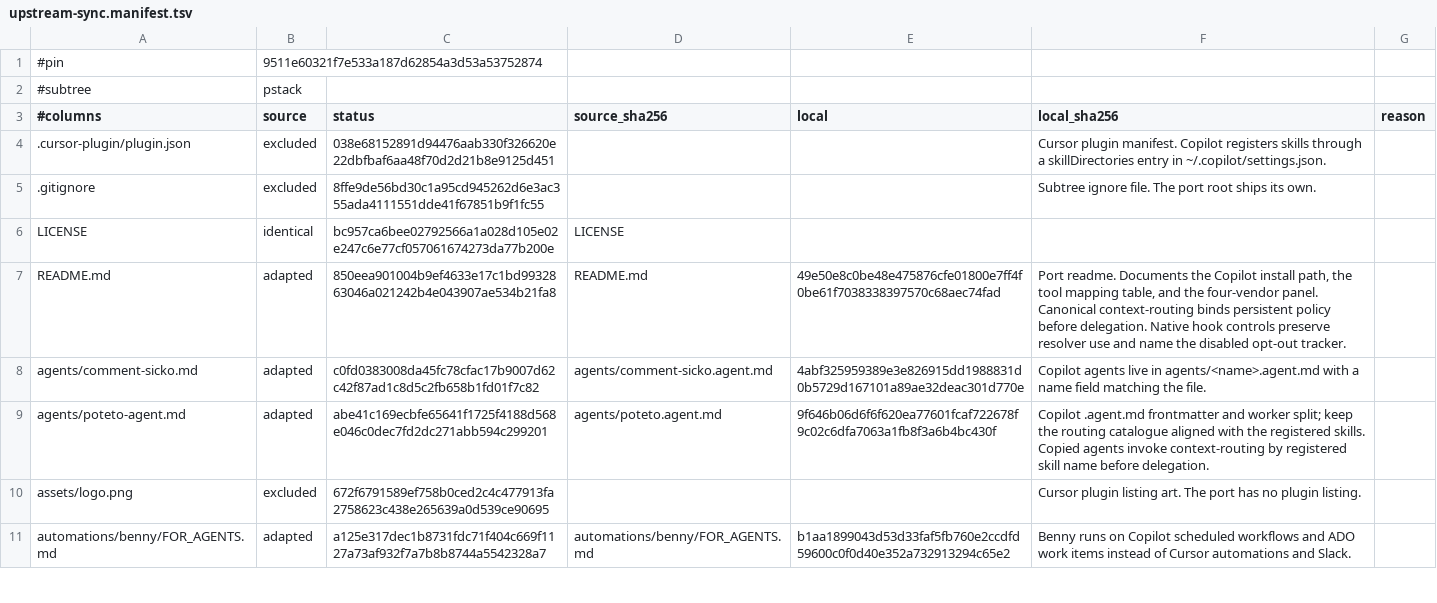
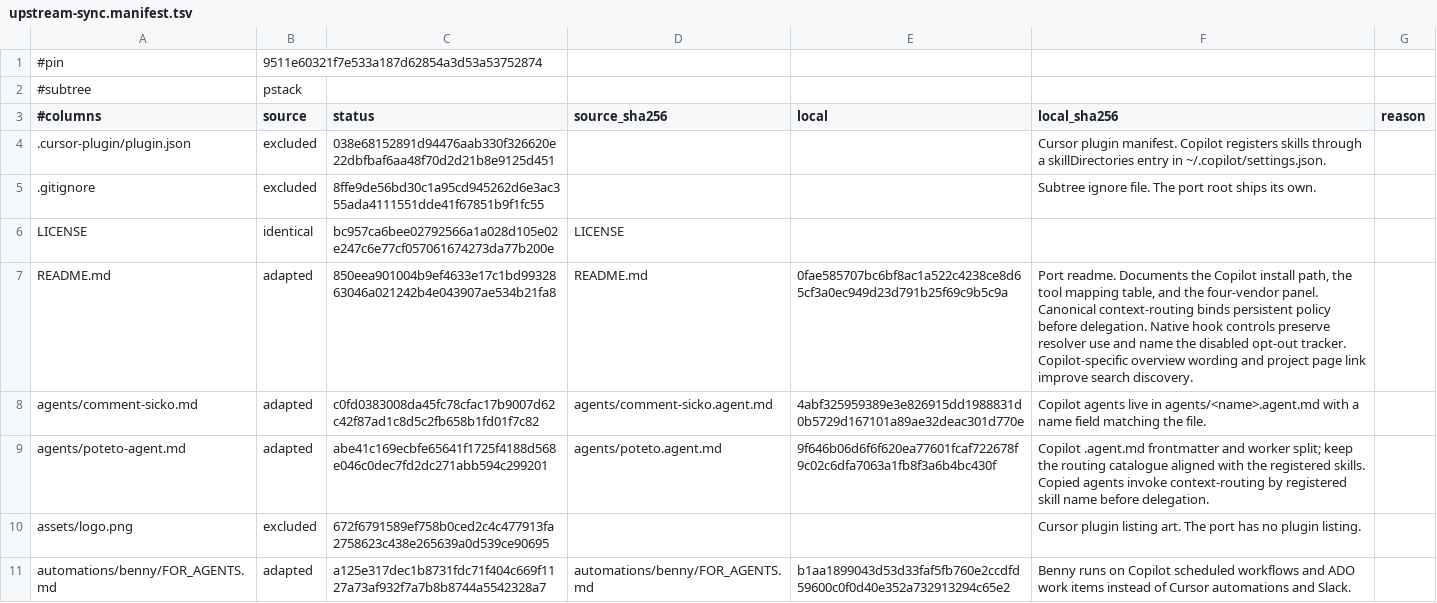
Before and after one commit to doublexmax/pstack-copilot, a TSV file: scripts/upstream-sync.manifest.tsv, drawn as a sheet; only a part is shown.

```diff
--- a/scripts/upstream-sync.manifest.tsv
+++ b/scripts/upstream-sync.manifest.tsv
@@ -6,3 +6,3 @@
 LICENSE	identical	bc957ca6bee02792566a1a028d105e02e247c6e77cf057061674273da77b200e	LICENSE		
-README.md	adapted	850eea901004b9ef4633e17c1bd9932863046a021242b4e043907ae534b21fa8	README.md	49e50e8c0be48e475876cfe01800e7ff4f0be61f7038338397570c68aec74fad	Port readme. Documents the Copilot install path, the tool mapping table, and the four-vendor panel. Canonical context-routing binds persistent policy before delegation. Native hook controls preserve resolver use and name the disabled opt-out tracker.
+README.md	adapted	850eea901004b9ef4633e17c1bd9932863046a021242b4e043907ae534b21fa8	README.md	0fae585707bc6bf8ac1a522c4238ce8d65cf3a0ec949d23d791b25f69c9b5c9a	Port readme. Documents the Copilot install path, the tool mapping table, and the four-vendor panel. Canonical context-routing binds persistent policy before delegation. Native hook controls preserve resolver use and name the disabled opt-out tracker. Copilot-specific overview wording and project page link improve search discovery.
 agents/comment-sicko.md	adapted	c0fd0383008da45fc78cfac17b9007d62c42f87ad1c8d5c2fb658b1fd01f7c82	agents/comment-sicko.agent.md	4abf325959389e3e826915dd1988831d0b5729d167101a89ae32deac301d770e	Copilot agents live in agents/<name>.agent.md with a name field matching the file.
```
Also changed, not shown: 8 other files.
